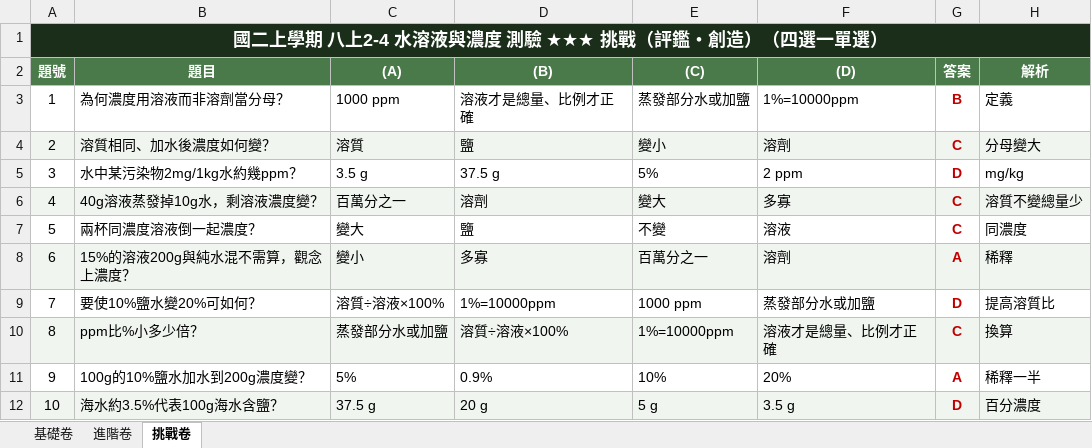
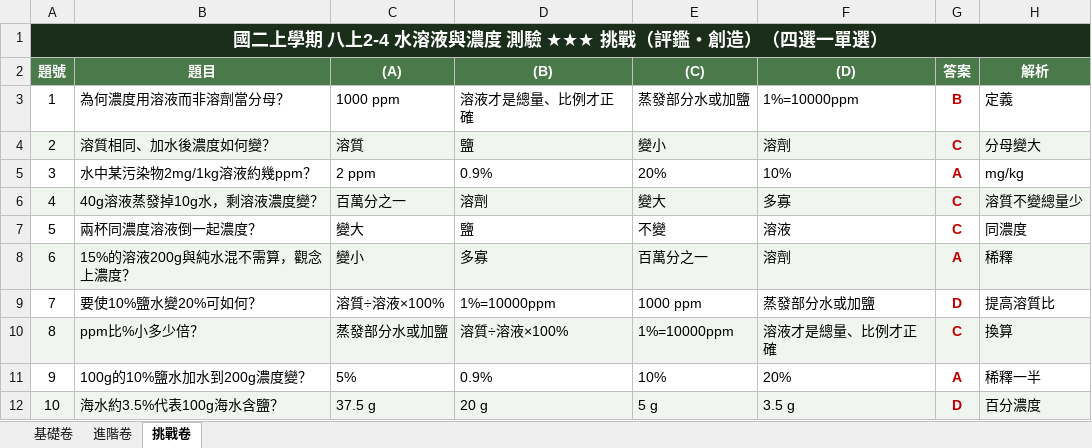
Before and after one commit to CFM0918/jhs-natural-science, an Excel workbook: 02_加值成品/八上/八上2-4_三種難度測驗卷.xlsx, sheet 挑戰卷, drawn as a sheet; values as stored, in another font and other column widths than the file's, no borders; the diff names each change by its address in the sheet, - before the commit and + after, or states it on an @@ line.

```diff
--- a/02_加值成品/八上/八上2-4_三種難度測驗卷.xlsx (sheet 挑戰卷)
+++ b/02_加值成品/八上/八上2-4_三種難度測驗卷.xlsx (sheet 挑戰卷)
-B5 (題目): 水中某污染物2mg/1kg水約幾ppm？
+B5 (題目): 水中某污染物2mg/1kg溶液約幾ppm？
-C5 ((A)): 3.5 g
+C5 ((A)): 2 ppm
-D5 ((B)): 37.5 g
+D5 ((B)): 0.9%
-E5 ((C)): 5%
+E5 ((C)): 20%
-F5 ((D)): 2 ppm
+F5 ((D)): 10%
-G5 (答案): D
+G5 (答案): A
```
Also changed, not shown: sheet 進階卷, 02_加值成品/八上/八上1-3_三種難度測驗卷.xlsx, 02_加值成品/八上/八上3-2_三種難度測驗卷.xlsx, 37 other files.
